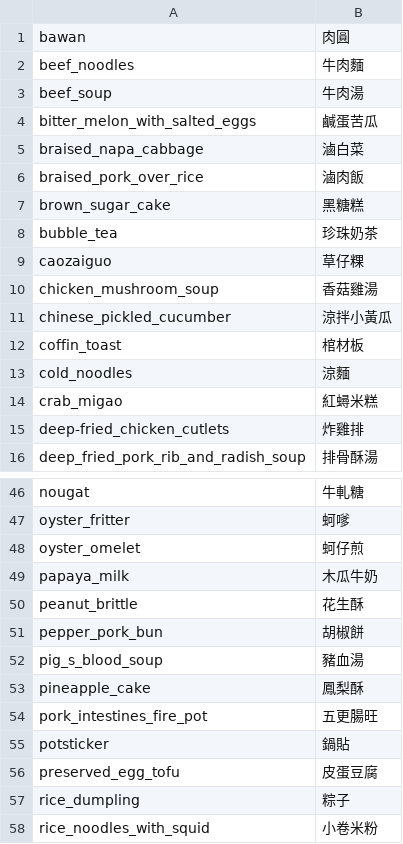
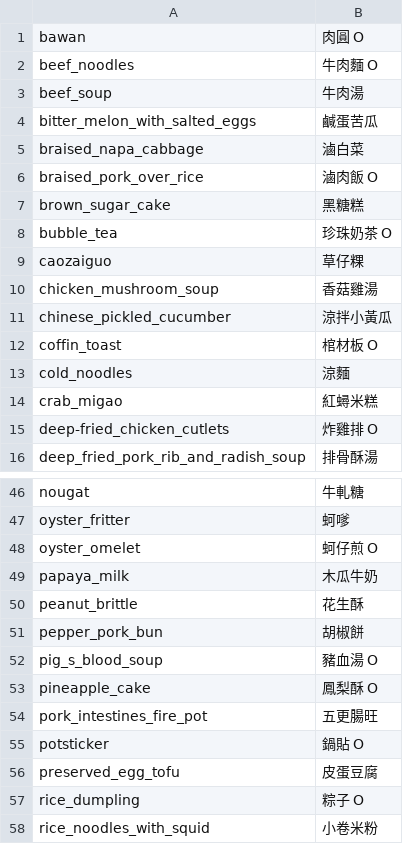
Before and after one commit to project-hungry-don-t-care-food/111402, a CSV file: 檔案繳交/AI/AI_辨識食物類別/食物分類_中英對照.csv, drawn as a sheet; only a part is shown, gaps mark what is left out; the diff covers the shown part only.

```diff
--- a/檔案繳交/AI/AI_辨識食物類別/食物分類_中英對照.csv
+++ b/檔案繳交/AI/AI_辨識食物類別/食物分類_中英對照.csv
@@ -1,3 +1,3 @@
-bawan,肉圓
-beef_noodles,牛肉麵
+bawan,肉圓 O
+beef_noodles,牛肉麵 O
 beef_soup,牛肉湯
@@ -5,5 +5,5 @@ bitter_melon_with_salted_eggs,鹹蛋苦瓜
 braised_napa_cabbage,滷白菜
-braised_pork_over_rice,滷肉飯
+braised_pork_over_rice,滷肉飯 O
 brown_sugar_cake,黑糖糕
-bubble_tea,珍珠奶茶
+bubble_tea,珍珠奶茶 O
 caozaiguo,草仔粿
@@ -11,6 +11,6 @@ chicken_mushroom_soup,香菇雞湯
 chinese_pickled_cucumber,涼拌小黃瓜
-coffin_toast,棺材板
+coffin_toast,棺材板 O
 cold_noodles,涼麵
 crab_migao,紅蟳米糕
-deep-fried_chicken_cutlets,炸雞排
+deep-fried_chicken_cutlets,炸雞排 O
 deep_fried_pork_rib_and_radish_soup,排骨酥湯
@@ -47,3 +47,3 @@ nougat,牛軋糖
 oyster_fritter,蚵嗲
-oyster_omelet,蚵仔煎
+oyster_omelet,蚵仔煎 O
 papaya_milk,木瓜牛奶
@@ -51,8 +51,8 @@ peanut_brittle,花生酥
 pepper_pork_bun,胡椒餅
-pig_s_blood_soup,豬血湯
-pineapple_cake,鳳梨酥
+pig_s_blood_soup,豬血湯 O
+pineapple_cake,鳳梨酥 O
 pork_intestines_fire_pot,五更腸旺
-potsticker,鍋貼
+potsticker,鍋貼 O
 preserved_egg_tofu,皮蛋豆腐
-rice_dumpling,粽子
+rice_dumpling,粽子 O
 rice_noodles_with_squid,小卷米粉
```
Also changed, not shown: 7 edited cells elsewhere in this file, 9 other files.
